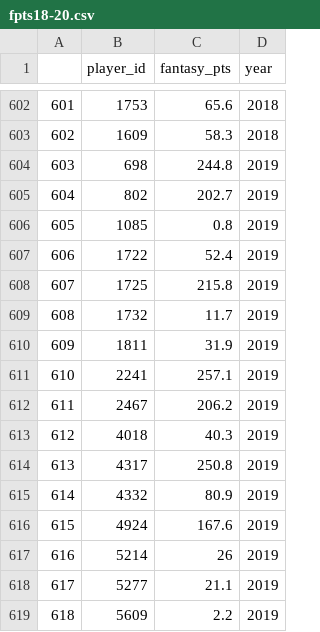
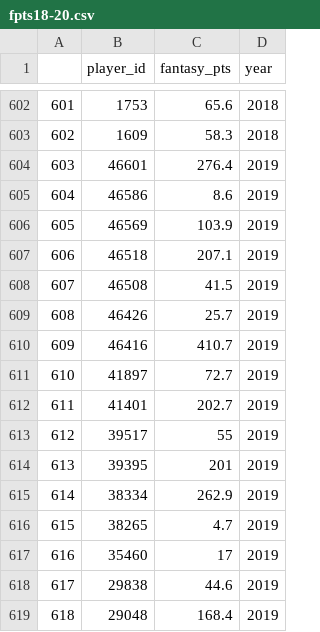
Before and after one commit to christianlohr9/MBSL, a CSV file: preparation/fpts18-20.csv, drawn as a sheet; only a part is shown, gaps mark what is left out; the diff covers the shown part only.

Commit message:
new data base from lutz in Git

```diff
--- a/preparation/fpts18-20.csv
+++ b/preparation/fpts18-20.csv
@@ -603,17 +603,17 @@
 "602";"1609";"58.3";"2018"
-"603";"698";"244.8";"2019"
-"604";"802";"202.7";"2019"
-"605";"1085";"0.8";"2019"
-"606";"1722";"52.4";"2019"
-"607";"1725";"215.8";"2019"
-"608";"1732";"11.7";"2019"
-"609";"1811";"31.9";"2019"
-"610";"2241";"257.1";"2019"
-"611";"2467";"206.2";"2019"
-"612";"4018";"40.3";"2019"
-"613";"4317";"250.8";"2019"
-"614";"4332";"80.9";"2019"
-"615";"4924";"167.6";"2019"
-"616";"5214";"26";"2019"
-"617";"5277";"21.1";"2019"
-"618";"5609";"2.2";"2019"
+"603";"46601";"276.4";"2019"
+"604";"46586";"8.6";"2019"
+"605";"46569";"103.9";"2019"
+"606";"46518";"207.1";"2019"
+"607";"46508";"41.5";"2019"
+"608";"46426";"25.7";"2019"
+"609";"46416";"410.7";"2019"
+"610";"41897";"72.7";"2019"
+"611";"41401";"202.7";"2019"
+"612";"39517";"55";"2019"
+"613";"39395";"201";"2019"
+"614";"38334";"262.9";"2019"
+"615";"38265";"4.7";"2019"
+"616";"35460";"17";"2019"
+"617";"29838";"44.6";"2019"
+"618";"29048";"168.4";"2019"
```
Also changed, not shown: 112 edited cells elsewhere in this file, 2 other files.
